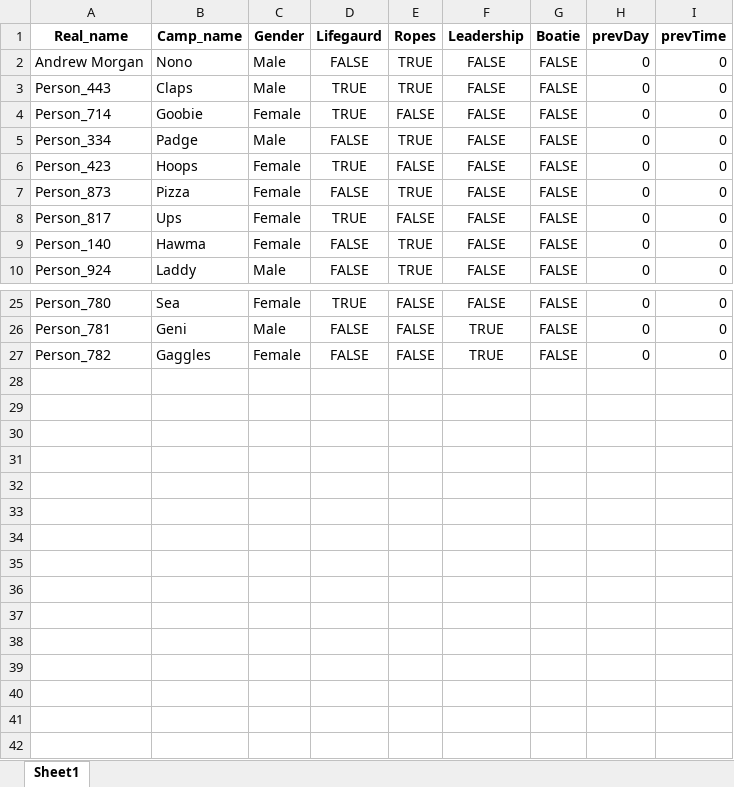
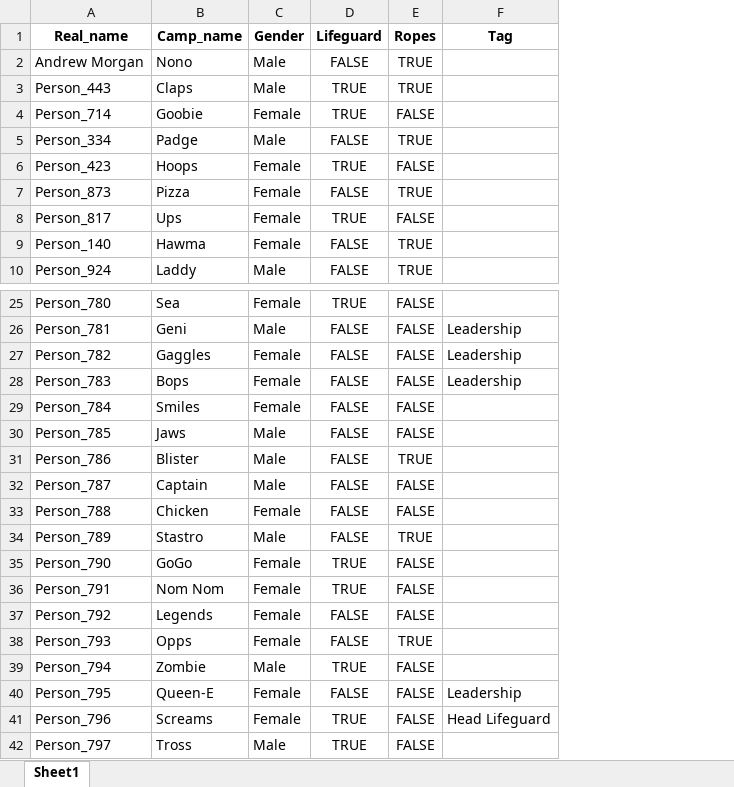
Before and after one commit to fletcher-newman/bluffs_getto, an Excel workbook: formats/staff_format_download.xlsx, sheet Sheet1, drawn as a sheet; only a part is shown, gaps mark what is left out; values as stored, in another font and other column widths than the file's, no borders; removed rows and columns are numbered as before the commit, all else as after; the diff covers the shown part only; the diff names each change by its address in the sheet, - before the commit and + after, or states it on an @@ line.

```diff
--- a/formats/staff_format_download.xlsx (sheet Sheet1)
+++ b/formats/staff_format_download.xlsx (sheet Sheet1)
-column F (Leadership), rows 2-10: all FALSE; rows 25-27: FALSE | TRUE | TRUE
-column G (Boatie), rows 2-10: all FALSE; rows 25-27: all FALSE
-column H (prevDay), rows 2-10: all 0; rows 25-27: all 0
-column I (prevTime), rows 2-10: all 0; rows 25-27: all 0
+column F (Tag), rows 26-27: Leadership | Leadership
-D1: Lifegaurd
+D1: Lifeguard
+row 28: Person_783 | Bops | Female | FALSE | FALSE | Leadership
+row 29: Person_784 | Smiles | Female | FALSE | FALSE
+row 30: Person_785 | Jaws | Male | FALSE | FALSE
+row 31: Person_786 | Blister | Male | FALSE | TRUE
+row 32: Person_787 | Captain | Male | FALSE | FALSE
+row 33: Person_788 | Chicken | Female | FALSE | FALSE
+row 34: Person_789 | Stastro | Male | FALSE | TRUE
+row 35: Person_790 | GoGo | Female | TRUE | FALSE
+row 36: Person_791 | Nom Nom | Female | TRUE | FALSE
+row 37: Person_792 | Legends | Female | FALSE | FALSE
+row 38: Person_793 | Opps | Female | FALSE | TRUE
+row 39: Person_794 | Zombie | Male | TRUE | FALSE
+row 40: Person_795 | Queen-E | Female | FALSE | FALSE | Leadership
+row 41: Person_796 | Screams | Female | TRUE | FALSE | Head Lifeguard
+row 42: Person_797 | Tross | Male | TRUE | FALSE
```
Also changed, not shown: 1 edited cell elsewhere in this sheet, formats/getto_format_download.xlsx, permanent_data/staff_directory.xlsx, 4 other files.
